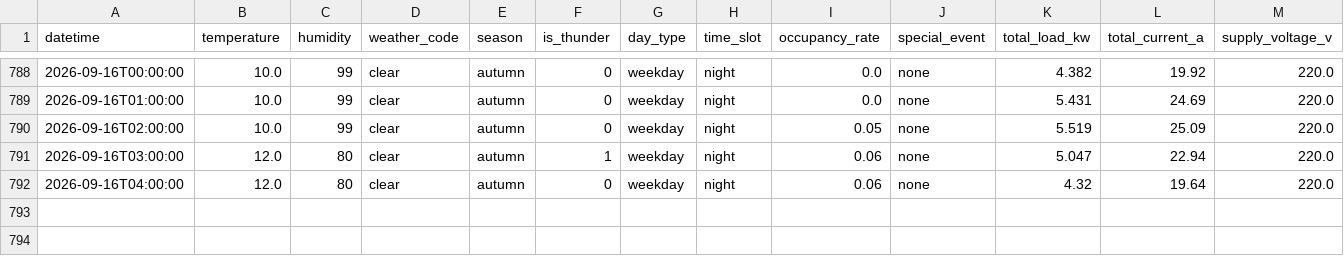
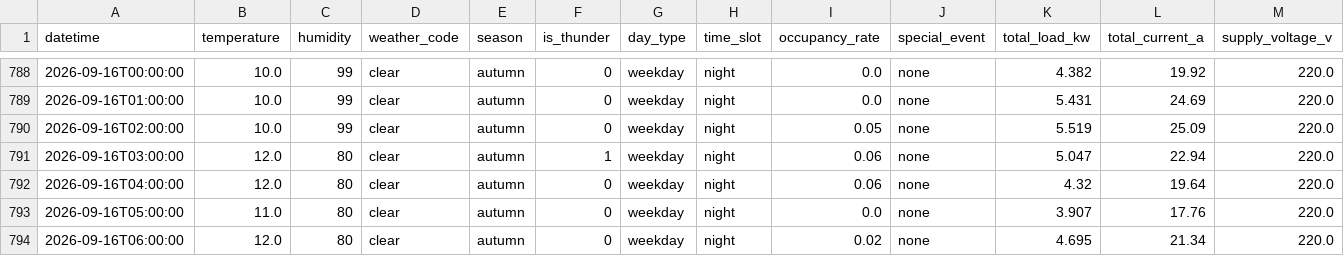
Before and after one commit to wnstjq813-web/smart-panel-data, a CSV file: data/panel_simulation.csv, drawn as a sheet; only a part is shown, gaps mark what is left out; rows hold the shown columns only; the diff names each change by its address in the sheet, - before the commit and + after, or states it on an @@ line.

Commit message:
[모니터] 2026-09-16 06:39 (2행 추가)

```diff
--- a/data/panel_simulation.csv
+++ b/data/panel_simulation.csv
+row 793: 2026-09-16T05:00:00 | 11.0 | 80 | clear | autumn | 0 | weekday | night | 0.0 | none | 3.907 | 17.76 | 220.0
+row 794: 2026-09-16T06:00:00 | 12.0 | 80 | clear | autumn | 0 | weekday | night | 0.02 | none | 4.695 | 21.34 | 220.0
```
